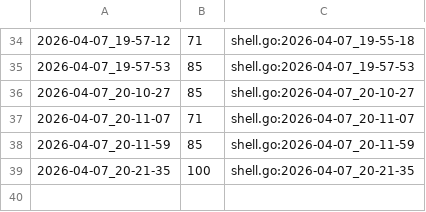
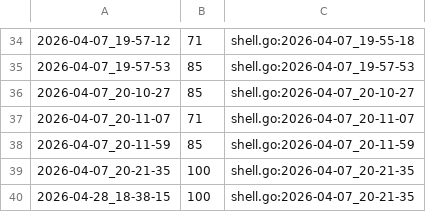
Before and after one commit to qxcode-course/ed-seg-bloco-a-Dev-Nana, a CSV file: .tko/track/ed@manipulacao/track.csv, drawn as a sheet; only a part is shown, gaps mark what is left out.

```diff
--- a/.tko/track/ed@manipulacao/track.csv
+++ b/.tko/track/ed@manipulacao/track.csv
@@ -39 +39,2 @@
 2026-04-07_20-21-35,100,shell.go:2026-04-07_20-21-35
+2026-04-28_18-38-15,100,shell.go:2026-04-07_20-21-35
```
Also changed, not shown: 12 other files.
